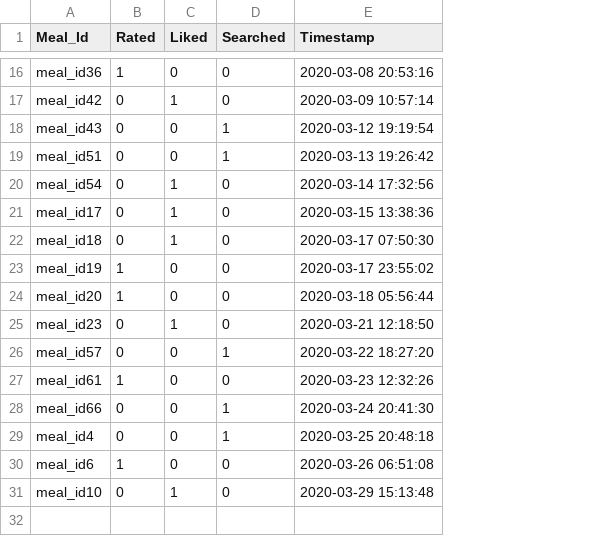
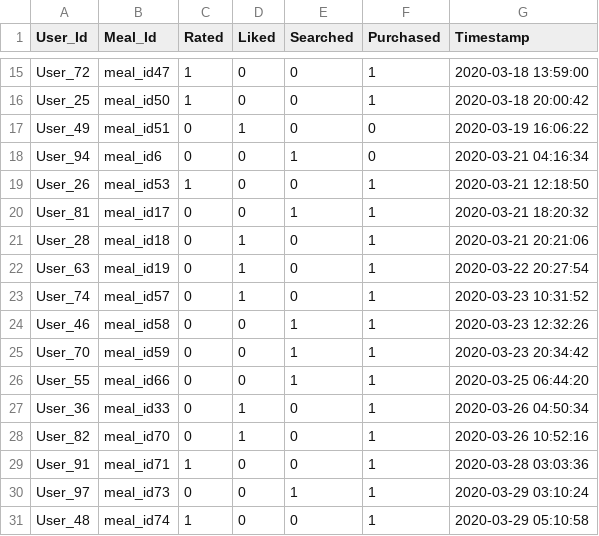
Before and after one commit to sakshamhere/Personalized_meal_recommendation_system, a CSV file: recent_activity.csv, drawn as a sheet; only a part is shown, gaps mark what is left out; removed rows and columns are numbered as before the commit, all else as after; the diff covers the shown part only; the diff names each change by its address in the sheet, - before the commit and + after, or states it on an @@ line.

```diff
--- a/recent_activity.csv
+++ b/recent_activity.csv
+column A (User_Id), row 15: User_72; rows 17-18: User_49 | User_94; rows 20-24: User_81 | User_28 | User_63 | User_74 | User_46; row 26: User_55; rows 30-31: User_97 | User_48
+column F (Purchased), row 15: 1; rows 17-18: 0 | 0; rows 20-24: all 1; row 26: 1; rows 30-31: 1 | 1
-B15 (Meal_Id): meal_id36
+B15 (Meal_Id): meal_id47
-G15 (Timestamp): 2020-03-08 20:53:16
+G15 (Timestamp): 2020-03-18 13:59:00
+row 16: User_25 | meal_id50 | 1 | 0 | 0 | 1 | 2020-03-18 20:00:42
-B17 (Meal_Id): meal_id42
+B17 (Meal_Id): meal_id51
-G17 (Timestamp): 2020-03-09 10:57:14
+G17 (Timestamp): 2020-03-19 16:06:22
-B18 (Meal_Id): meal_id43
+B18 (Meal_Id): meal_id6
-G18 (Timestamp): 2020-03-12 19:19:54
+G18 (Timestamp): 2020-03-21 04:16:34
+row 19: User_26 | meal_id53 | 1 | 0 | 0 | 1 | 2020-03-21 12:18:50
-B20 (Meal_Id): meal_id51
+B20 (Meal_Id): meal_id17
-G20 (Timestamp): 2020-03-13 19:26:42
+G20 (Timestamp): 2020-03-21 18:20:32
-row 20: meal_id54 | 0 | 1 | 0 | 2020-03-14 17:32:56
-row 21: meal_id17 | 0 | 1 | 0 | 2020-03-15 13:38:36
-G21 (Timestamp): 2020-03-17 07:50:30
+G21 (Timestamp): 2020-03-21 20:21:06
-C22 (Rated): 1
+C22 (Rated): 0
-D22 (Liked): 0
+D22 (Liked): 1
-G22 (Timestamp): 2020-03-17 23:55:02
+G22 (Timestamp): 2020-03-22 20:27:54
-row 24: meal_id20 | 1 | 0 | 0 | 2020-03-18 05:56:44
-B23 (Meal_Id): meal_id23
+B23 (Meal_Id): meal_id57
-G23 (Timestamp): 2020-03-21 12:18:50
+G23 (Timestamp): 2020-03-23 10:31:52
-B24 (Meal_Id): meal_id57
+B24 (Meal_Id): meal_id58
-G24 (Timestamp): 2020-03-22 18:27:20
+G24 (Timestamp): 2020-03-23 12:32:26
-row 27: meal_id61 | 1 | 0 | 0 | 2020-03-23 12:32:26
+row 25: User_70 | meal_id59 | 0 | 0 | 1 | 1 | 2020-03-23 20:34:42
-G26 (Timestamp): 2020-03-24 20:41:30
+G26 (Timestamp): 2020-03-25 06:44:20
+row 27: User_36 | meal_id33 | 0 | 1 | 0 | 1 | 2020-03-26 04:50:34
+row 28: User_82 | meal_id70 | 0 | 1 | 0 | 1 | 2020-03-26 10:52:16
+row 29: User_91 | meal_id71 | 1 | 0 | 0 | 1 | 2020-03-28 03:03:36
-B30 (Meal_Id): meal_id4
+B30 (Meal_Id): meal_id73
-G30 (Timestamp): 2020-03-25 20:48:18
+G30 (Timestamp): 2020-03-29 03:10:24
-B31 (Meal_Id): meal_id6
+B31 (Meal_Id): meal_id74
-G31 (Timestamp): 2020-03-26 06:51:08
+G31 (Timestamp): 2020-03-29 05:10:58
-row 31: meal_id10 | 0 | 1 | 0 | 2020-03-29 15:13:48
```
Also changed, not shown: 4 added rows, 5 removed rows and 20 edited cells elsewhere in this file.
